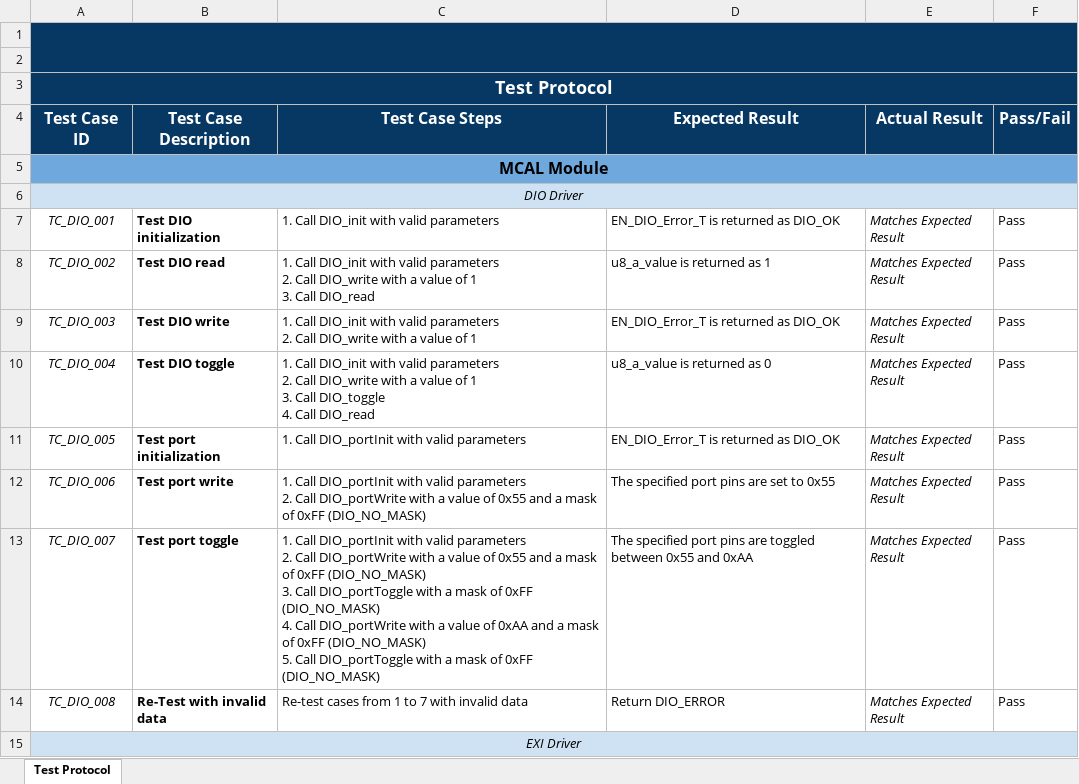
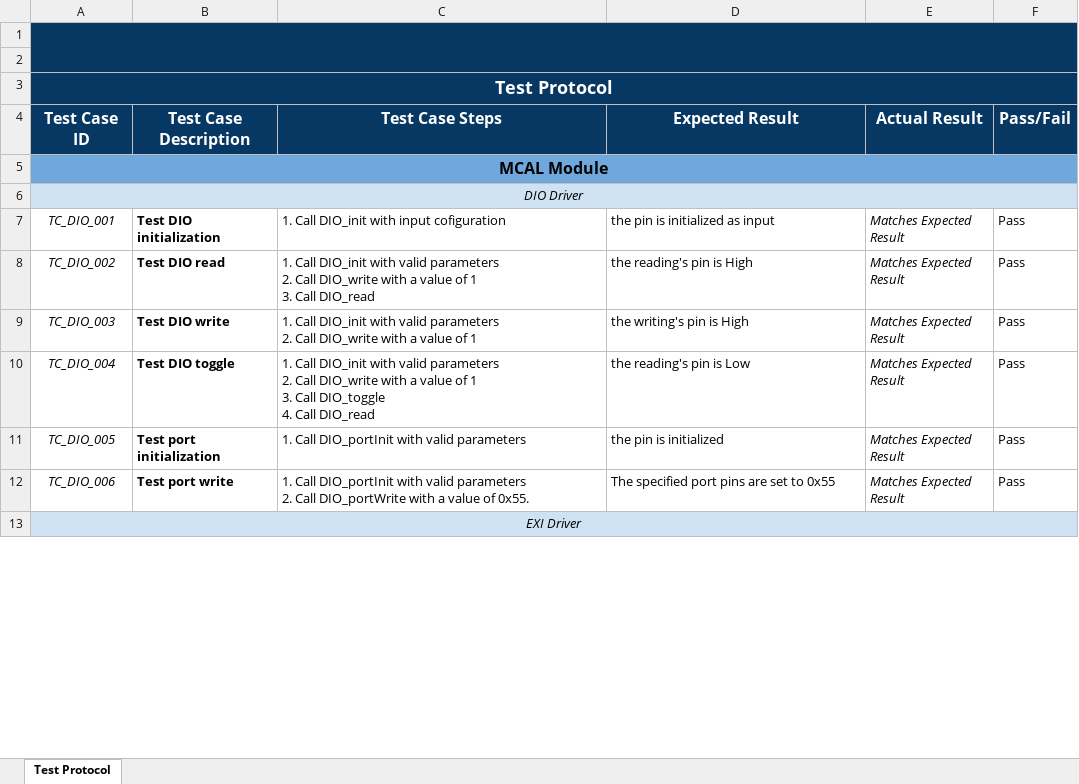
Before and after one commit to AbdelrhmanWalaa/Obstacle-Avoidance-Car, an Excel workbook: Test Cases/Bits 0101 Tribe - Test Protocol Obstacle Avoidance Car.xlsx, sheet Test Protocol, drawn as a sheet; only a part is shown; values as stored, in another font and other column widths than the file's, no borders; charts and pictures not drawn; removed rows and columns are numbered as before the commit, all else as after; ↵ is a line break in a cell; the diff covers the shown part only; the diff names each change by its address in the sheet, - before the commit and + after, or states it on an @@ line.

Commit message:
update <document>: test protocol

```diff
--- a/Test Cases/Bits 0101 Tribe - Test Protocol Obstacle Avoidance Car.xlsx (sheet Test Protocol)
+++ b/Test Cases/Bits 0101 Tribe - Test Protocol Obstacle Avoidance Car.xlsx (sheet Test Protocol)
-C7 (Test Case Steps): 1. Call DIO_init with valid parameters
+C7 (Test Case Steps): 1. Call DIO_init with input cofiguration
-D7 (Expected Result): EN_DIO_Error_T is returned as DIO_OK
+D7 (Expected Result): the pin is initialized as input
-D8 (Expected Result): u8_a_value is returned as 1
+D8 (Expected Result): the reading's pin is High
-D9 (Expected Result): EN_DIO_Error_T is returned as DIO_OK
+D9 (Expected Result): the writing's pin is High
-D10 (Expected Result): u8_a_value is returned as 0
+D10 (Expected Result): the reading's pin is Low
-D11 (Expected Result): EN_DIO_Error_T is returned as DIO_OK
+D11 (Expected Result): the pin is initialized
-C12 (Test Case Steps): …value of 0x55 and a mask of 0xFF (DIO_NO_MASK)
+C12 (Test Case Steps): …value of 0x55.
-row 13: TC_DIO_007 | Test port toggle | 1. Call DIO_portInit with valid parameters ↵ 2. Call DIO_portWrite with a value of 0x55 and a mask of 0xFF (DIO_NO_MASK) ↵ 3. Call DIO_portToggle with a mask of 0xFF (DIO_NO_MASK) ↵ 4. Call DIO_portWrite with a value of 0xAA and a mask of 0xFF (DIO_NO_MASK) ↵ 5. Call DIO_portToggle with a mask of 0xFF (DIO_NO_MASK) | The specified port pins are toggled between 0x55 and 0xAA | Matches Expected Result | Pass
-row 14: TC_DIO_008 | Re-Test with invalid data | Re-test cases from 1 to 7 with invalid data | Return DIO_ERROR | Matches Expected Result | Pass
```
Also changed, not shown: 15 added rows, 7 removed rows, 71 edited cells, cell formats and merged cells elsewhere in this sheet, 1 other file.
